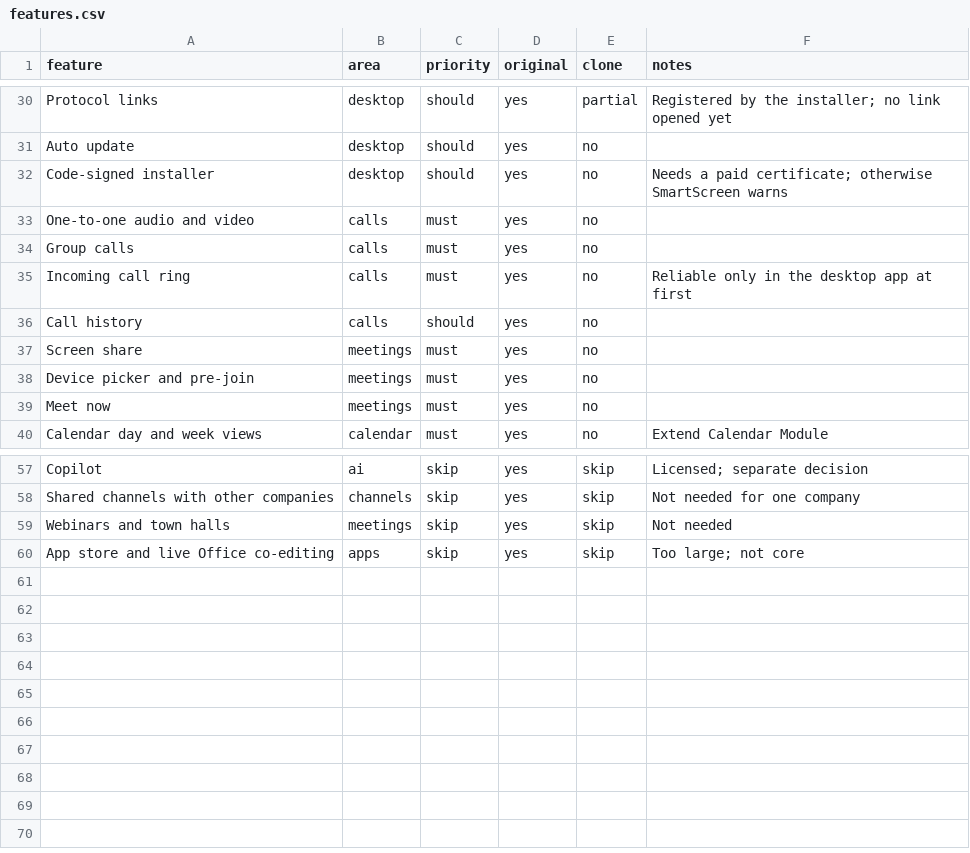
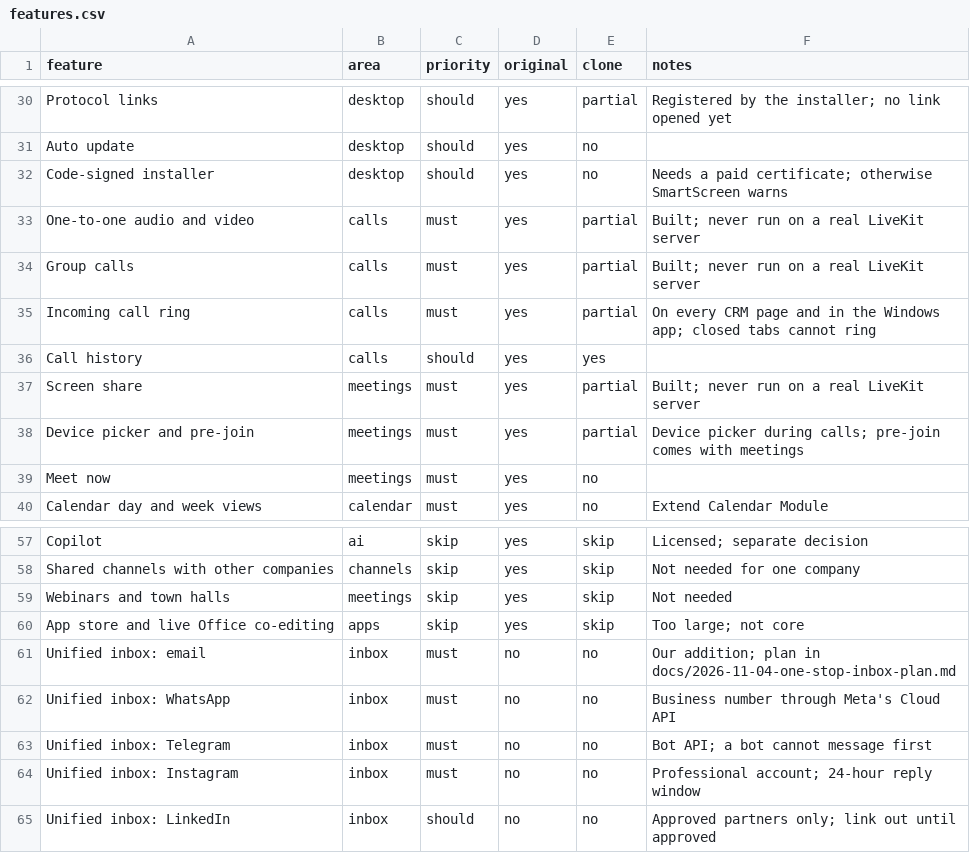
Before and after one commit to abhijithabcapitals/ABCRM, a CSV file: Messenger Module/replica/features.csv, drawn as a sheet; only a part is shown, gaps mark what is left out.

```diff
--- a/Messenger Module/replica/features.csv
+++ b/Messenger Module/replica/features.csv
@@ -32,8 +32,8 @@ Auto update,desktop,should,yes,no,
 Code-signed installer,desktop,should,yes,no,Needs a paid certificate; otherwise SmartScreen warns
-One-to-one audio and video,calls,must,yes,no,
-Group calls,calls,must,yes,no,
-Incoming call ring,calls,must,yes,no,Reliable only in the desktop app at first
-Call history,calls,should,yes,no,
-Screen share,meetings,must,yes,no,
-Device picker and pre-join,meetings,must,yes,no,
+One-to-one audio and video,calls,must,yes,partial,Built; never run on a real LiveKit server
+Group calls,calls,must,yes,partial,Built; never run on a real LiveKit server
+Incoming call ring,calls,must,yes,partial,On every CRM page and in the Windows app; closed tabs cannot ring
+Call history,calls,should,yes,yes,
+Screen share,meetings,must,yes,partial,Built; never run on a real LiveKit server
+Device picker and pre-join,meetings,must,yes,partial,Device picker during calls; pre-join comes with meetings
 Meet now,meetings,must,yes,no,
@@ -60 +60,6 @@ Webinars and town halls,meetings,skip,yes,skip,Not needed
 App store and live Office co-editing,apps,skip,yes,skip,Too large; not core
+Unified inbox: email,inbox,must,no,no,Our addition; plan in docs/2026-11-04-one-stop-inbox-plan.md
+Unified inbox: WhatsApp,inbox,must,no,no,Business number through Meta's Cloud API
+Unified inbox: Telegram,inbox,must,no,no,Bot API; a bot cannot message first
+Unified inbox: Instagram,inbox,must,no,no,Professional account; 24-hour reply window
+Unified inbox: LinkedIn,inbox,should,no,no,Approved partners only; link out until approved
```
Also changed, not shown: 36 other files.
